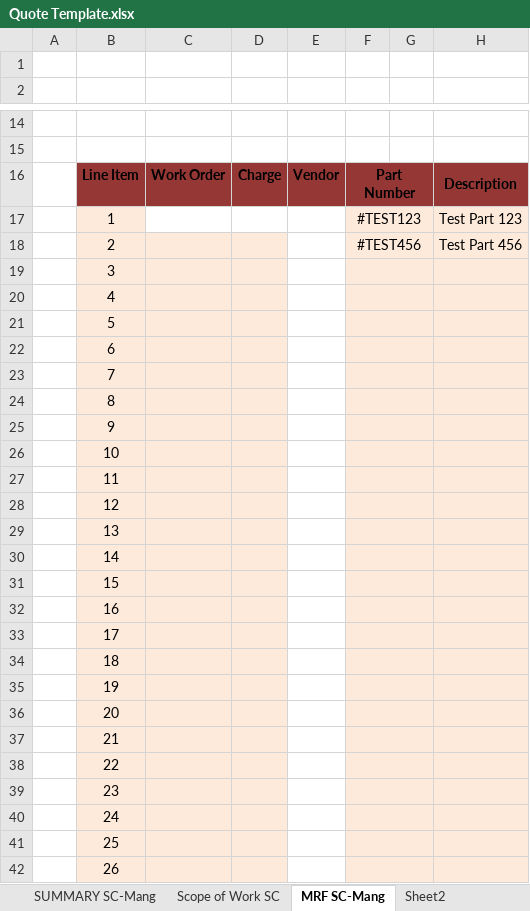
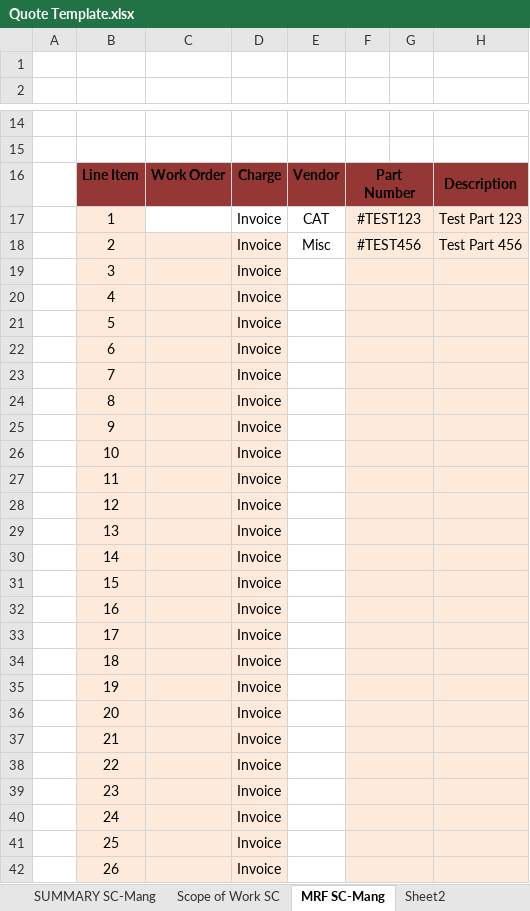
Before and after one commit to Chris-Barnard/encore-excel, an Excel workbook: Quote Template.xlsx, sheet MRF SC-Mang, drawn as a sheet; only a part is shown, gaps mark what is left out; values as stored, in another font and other column widths than the file's, no borders; the diff covers the shown part only; the diff names each change by its address in the sheet, - before the commit and + after, or states it on an @@ line.

Commit message:
create columns to calculate lowest priced vendor
time : 15 mins

```diff
--- a/Quote Template.xlsx (sheet MRF SC-Mang)
+++ b/Quote Template.xlsx (sheet MRF SC-Mang)
-D17:D42: (empty)
+D17:D42: Invoice
-E17: (empty)
+E17: CAT
-E18: (empty)
+E18: Misc
```
Also changed, not shown: 67 edited cells elsewhere in this sheet, sheet PARTS LIST SC, sheet SUMMARY SC-Mang.
